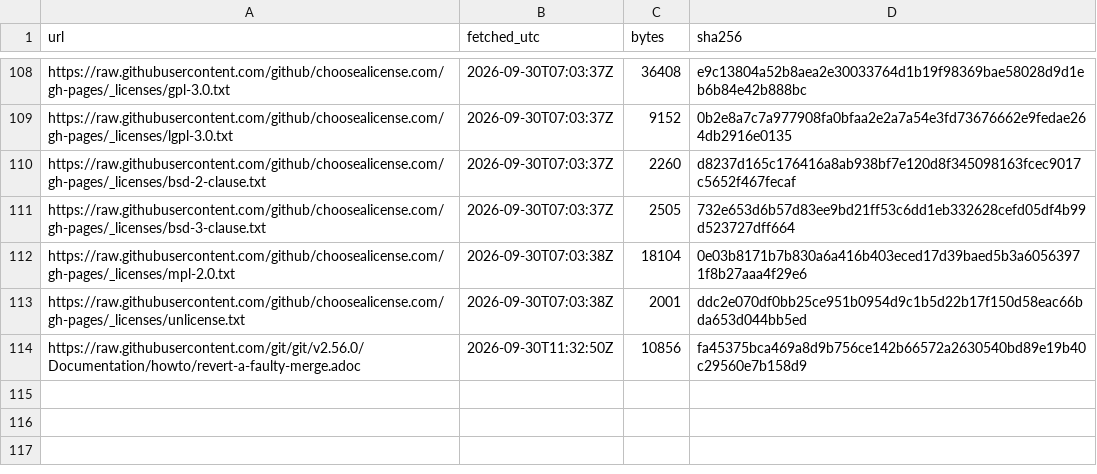
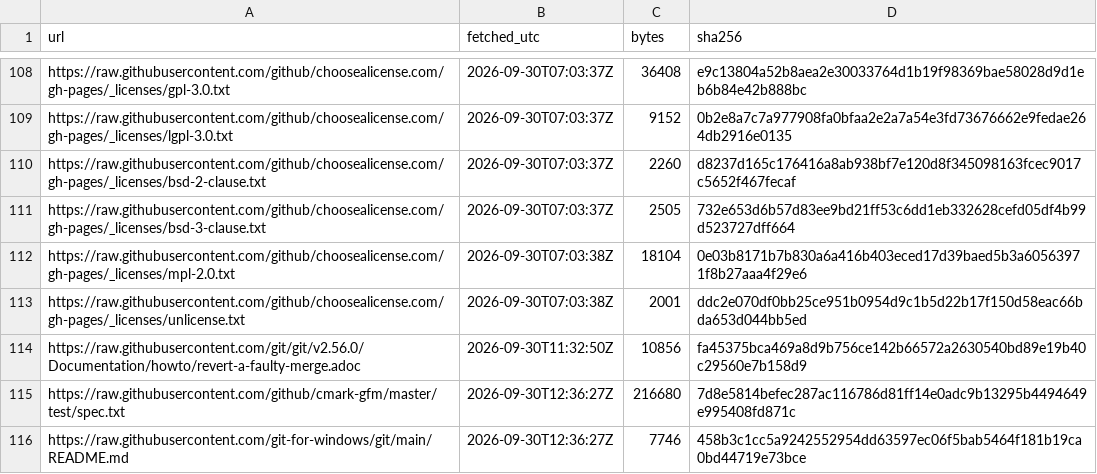
Before and after one commit to Sharifwa123/Books, a CSV file: git-and-github-mastery/research/sources-manifest.csv, drawn as a sheet; only a part is shown, gaps mark what is left out; the diff names each change by its address in the sheet, - before the commit and + after, or states it on an @@ line.

```diff
--- a/git-and-github-mastery/research/sources-manifest.csv
+++ b/git-and-github-mastery/research/sources-manifest.csv
+row 115: https://raw.githubusercontent.com/github/cmark-gfm/master/test/spec.txt | 2026-09-30T12:36:27Z | 216680 | 7d8e5814befec287ac116786d81ff14e0adc9b13295b4494649e995408fd871c
+row 116: https://raw.githubusercontent.com/git-for-windows/git/main/README.md | 2026-09-30T12:36:27Z | 7746 | 458b3c1cc5a9242552954dd63597ec06f5bab5464f181b19ca0bd44719e73bce
```
Also changed, not shown: git-and-github-mastery/research/research-ledger.csv, 8 other files.
